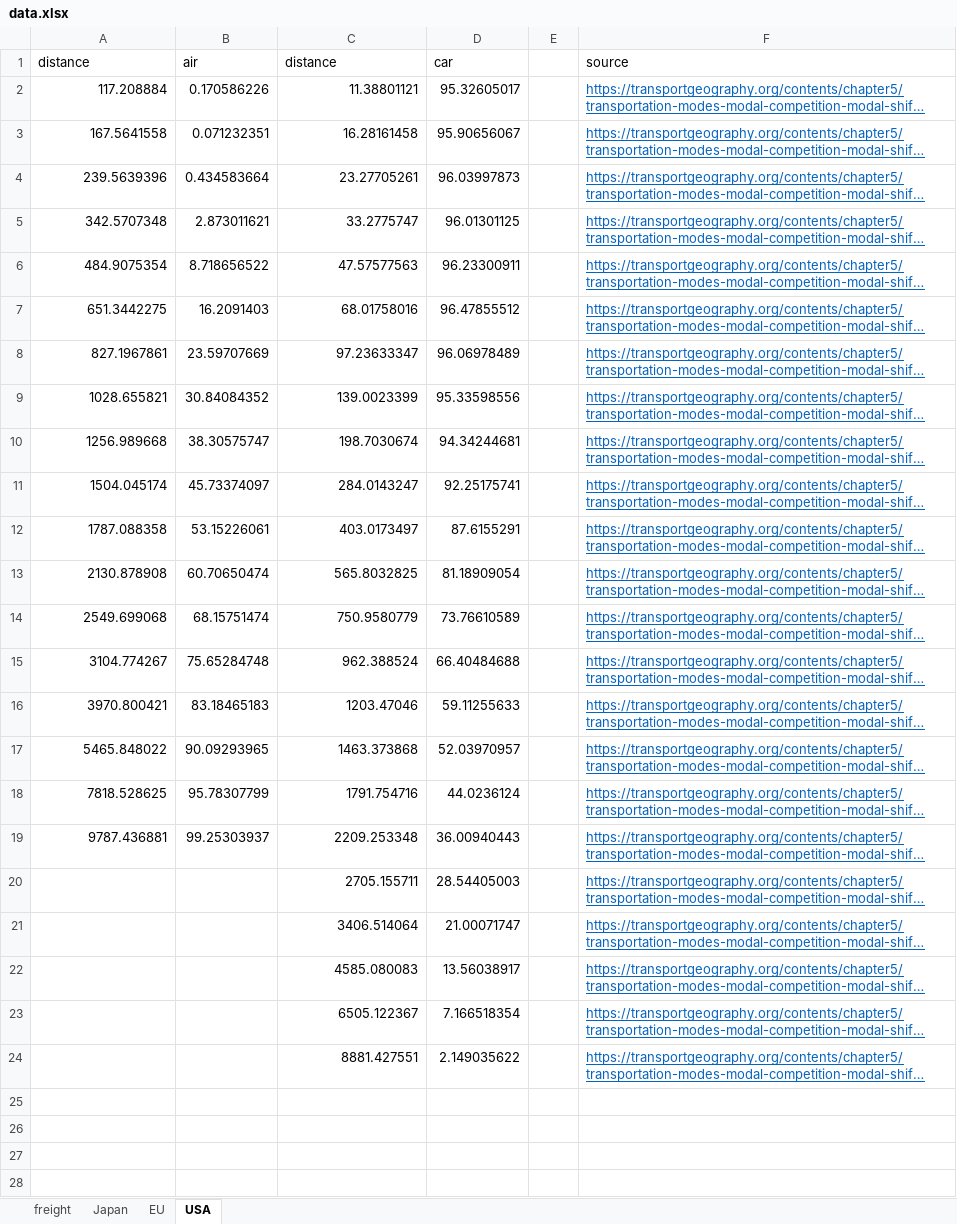
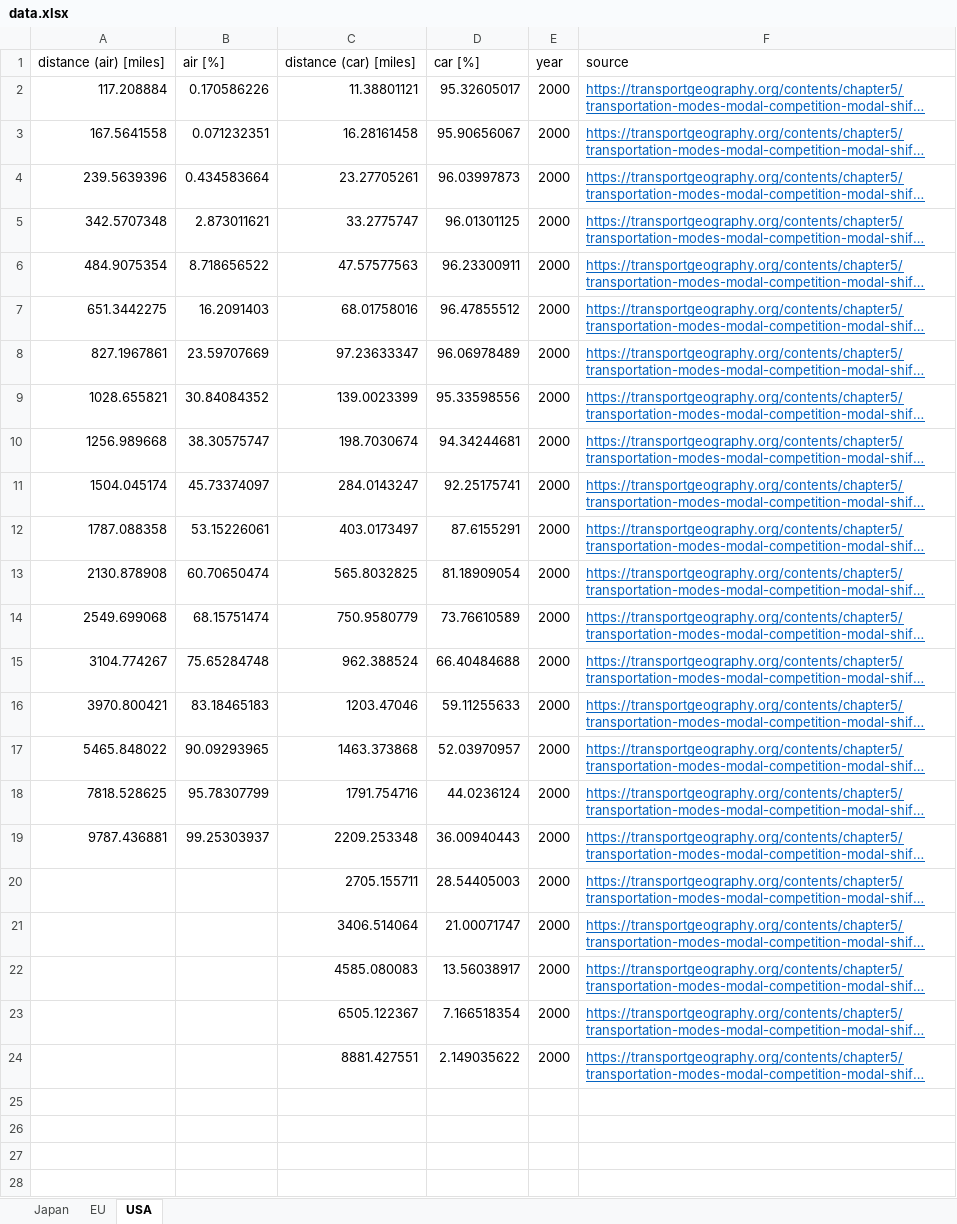
Before and after one commit to michaelweinold/phd_publication_figures, an Excel workbook: 4_aviation/modal_share/data/data.xlsx, sheet USA, drawn as a sheet; only a part is shown; long unchanged cells end in …; values as stored, in another font and other column widths than the file's, no borders; removed rows and columns are numbered as before the commit, all else as after; the diff covers the shown part only; the diff names each change by its address in the sheet, - before the commit and + after, or states it on an @@ line.

```diff
--- a/4_aviation/modal_share/data/data.xlsx (sheet USA)
+++ b/4_aviation/modal_share/data/data.xlsx (sheet USA)
-sheet tab: freight
-row 1: distance | air | distance | car |  | source
+row 1: distance (air) [miles] | air [%] | distance (car) [miles] | car [%] | year | source
-E2:E24: (empty)
+E2:E24: 2000
+row 25: (empty)
+row 26: (empty)
+row 27: (empty)
+row 28: (empty)
```
Also changed, not shown: 8 added rows elsewhere in this sheet, sheet Japan, 3 other files.
